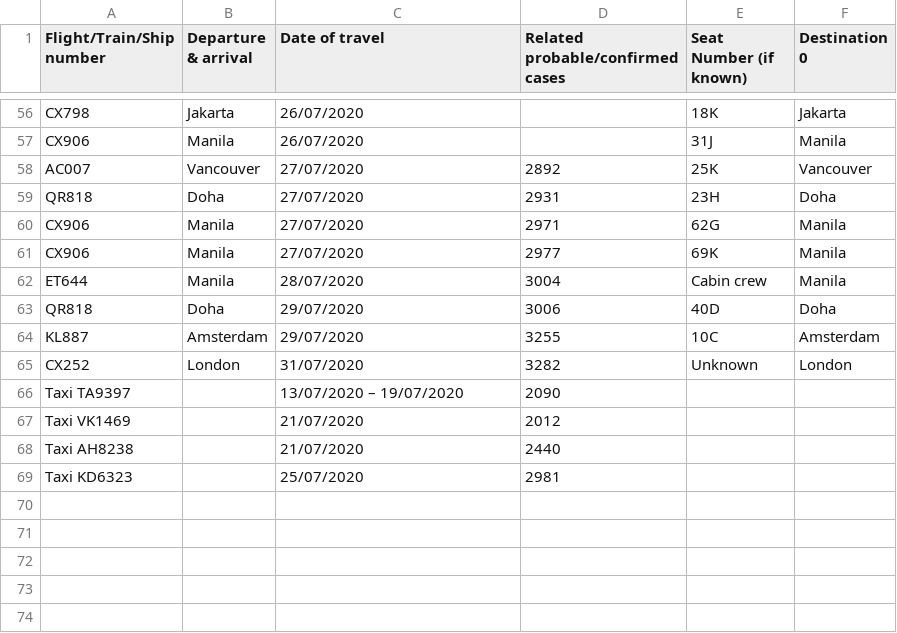
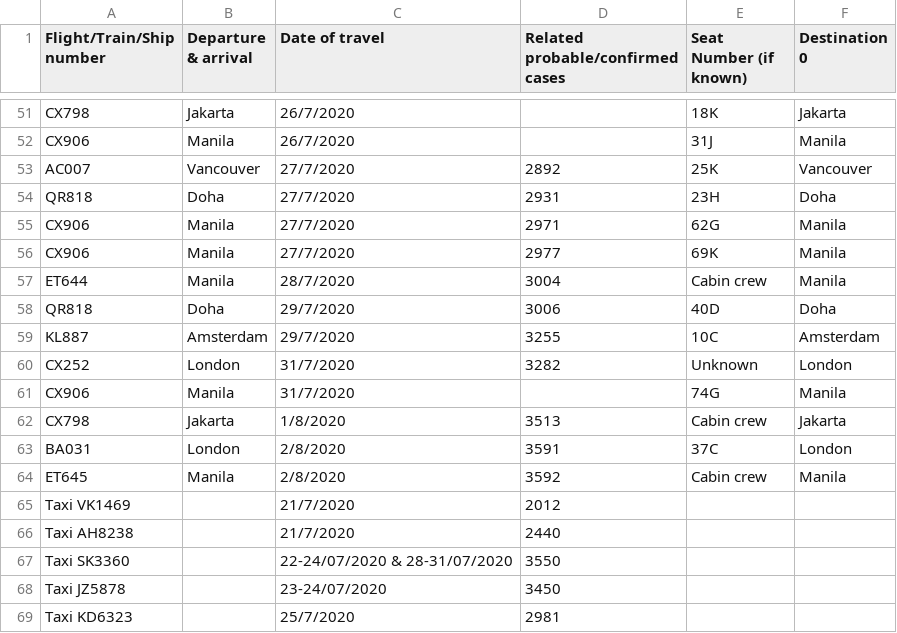
Before and after one commit to jerrypai0809/COVID_19, a CSV file: data/daily_infected_pub_trans.csv, drawn as a sheet; only a part is shown, gaps mark what is left out; removed rows and columns are numbered as before the commit, all else as after; the diff covers the shown part only; the diff names each change by its address in the sheet, - before the commit and + after, or states it on an @@ line.

```diff
--- a/data/daily_infected_pub_trans.csv
+++ b/data/daily_infected_pub_trans.csv
-C51:C52 (Date of travel): 26/07/2020
+C51:C52 (Date of travel): 26/7/2020
-C53:C56 (Date of travel): 27/07/2020
+C53:C56 (Date of travel): 27/7/2020
-C57 (Date of travel): 28/07/2020
+C57 (Date of travel): 28/7/2020
-C58:C59 (Date of travel): 29/07/2020
+C58:C59 (Date of travel): 29/7/2020
-C60 (Date of travel): 31/07/2020
+C60 (Date of travel): 31/7/2020
-row 66: Taxi TA9397 |  | 13/07/2020 – 19/07/2020 | 2090
+row 61: CX906 | Manila | 31/7/2020 |  | 74G | Manila
+row 62: CX798 | Jakarta | 1/8/2020 | 3513 | Cabin crew | Jakarta
+row 63: BA031 | London | 2/8/2020 | 3591 | 37C | London
+row 64: ET645 | Manila | 2/8/2020 | 3592 | Cabin crew | Manila
-C65:C66 (Date of travel): 21/07/2020
+C65:C66 (Date of travel): 21/7/2020
+row 67: Taxi SK3360 |  | 22-24/07/2020 & 28-31/07/2020 | 3550
+row 68: Taxi JZ5878 |  | 23-24/07/2020 | 3450
-C69 (Date of travel): 25/07/2020
+C69 (Date of travel): 25/7/2020
```
Also changed, not shown: 2 added rows, 7 removed rows and 47 edited cells elsewhere in this file, data/daily_cn_cases.csv.
